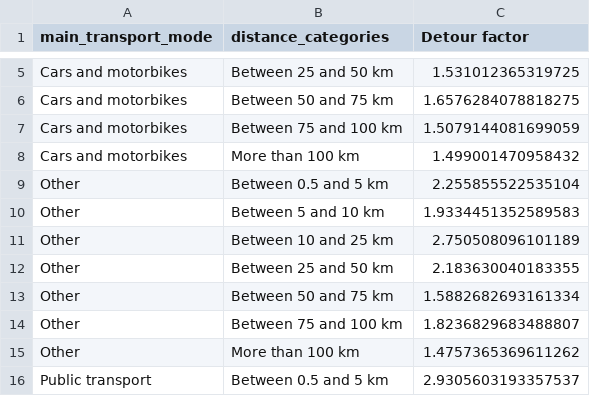
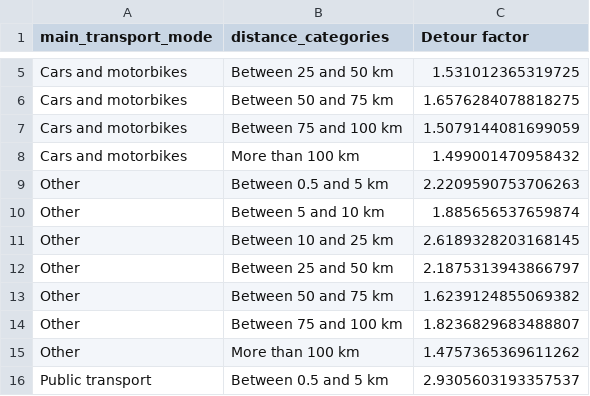
Before and after one commit to antonindanalet/detourfactor, a CSV file: mtmc2015/data/results/detour_factor_avg.csv, drawn as a sheet; only a part is shown, gaps mark what is left out.

Commit message:
Results focused on weighted average and 90th percentile

```diff
--- a/mtmc2015/data/results/detour_factor_avg.csv
+++ b/mtmc2015/data/results/detour_factor_avg.csv
@@ -8,7 +8,7 @@ Cars and motorbikes,Between 75 and 100 km,1.5079144081699059
 Cars and motorbikes,More than 100 km,1.499001470958432
-Other,Between 0.5 and 5 km,2.255855522535104
-Other,Between 5 and 10 km,1.9334451352589583
-Other,Between 10 and 25 km,2.750508096101189
-Other,Between 25 and 50 km,2.183630040183355
-Other,Between 50 and 75 km,1.5882682693161334
+Other,Between 0.5 and 5 km,2.2209590753706263
+Other,Between 5 and 10 km,1.885656537659874
+Other,Between 10 and 25 km,2.6189328203168145
+Other,Between 25 and 50 km,2.1875313943866797
+Other,Between 50 and 75 km,1.6239124855069382
 Other,Between 75 and 100 km,1.8236829683488807
```
Also changed, not shown: mtmc2015/data/results/detour_factor_median.csv, mtmc2015/data/results/detour_factor_weighted_avg.csv, 5 other files.
